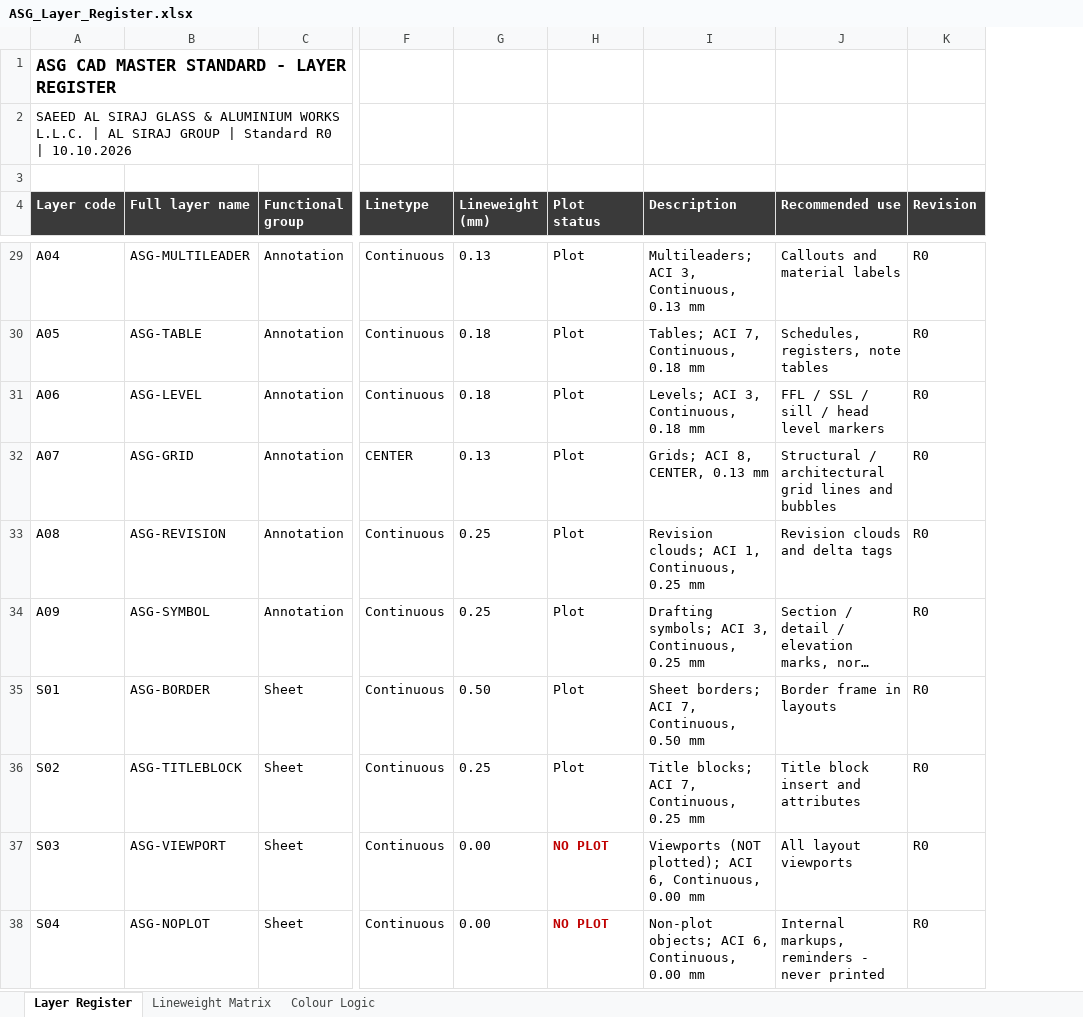
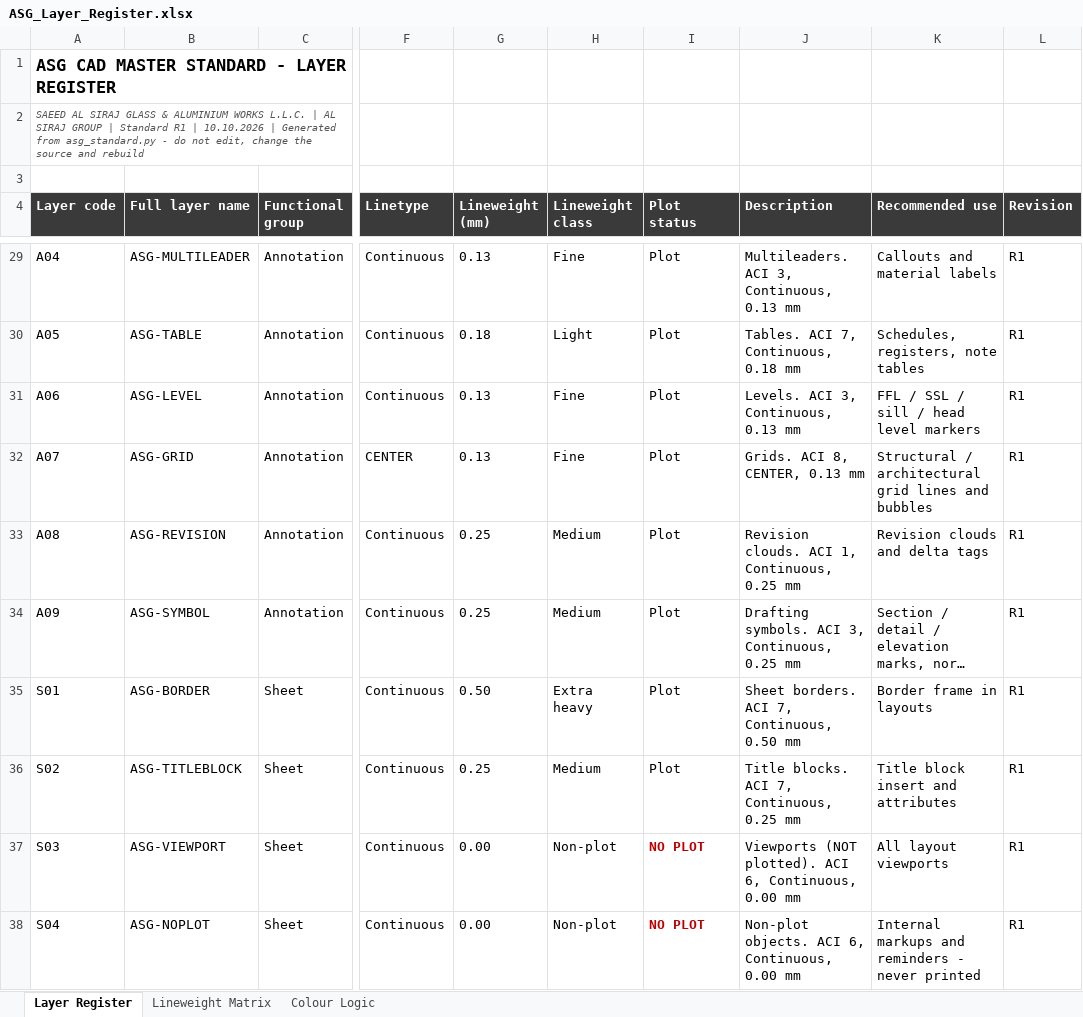
Before and after one commit to ammaraliqamar1-crypto/Ammar, an Excel workbook: ASG_CAD_MASTER_STANDARD/06_Layer_Register/ASG_Layer_Register.xlsx, sheet Layer Register, drawn as a sheet; only a part is shown, gaps mark what is left out; long unchanged cells end in …; values as stored, in another font and other column widths than the file's, no borders; addresses are those after the commit; the diff covers the shown part only; the diff names each change by its address in the sheet, - before the commit and + after, or states it on an @@ line.

```diff
--- a/ASG_CAD_MASTER_STANDARD/06_Layer_Register/ASG_Layer_Register.xlsx (sheet Layer Register)
+++ b/ASG_CAD_MASTER_STANDARD/06_Layer_Register/ASG_Layer_Register.xlsx (sheet Layer Register)
+column H (Lineweight class), rows 29-38: Fine | Light | Fine | Fine | Medium | Medium | Extra heavy | Medium | Non-plot | Non-plot
-A2 (Layer code): …| Standard R0 | 10.10.2026
+A2 (Layer code): …| Standard R1 | 10.10.2026 | Generated from asg_standard.py - do not edit, change the source and rebuild
@@ A2 italic: off → on, text colour: black → #555555, text size: smaller @@
-J29 (Description): Multileaders; ACI 3, Continuous, 0.13 mm
+J29 (Description): Multileaders. ACI 3, Continuous, 0.13 mm
-L29:L38 (Revision): R0
+L29:L38 (Revision): R1
-J30 (Description): Tables; ACI 7, Continuous, 0.18 mm
+J30 (Description): Tables. ACI 7, Continuous, 0.18 mm
-G31 (Lineweight (mm)): 0.18
+G31 (Lineweight (mm)): 0.13
-J31 (Description): Levels; ACI 3, Continuous, 0.18 mm
+J31 (Description): Levels. ACI 3, Continuous, 0.13 mm
-J32 (Description): Grids; ACI 8, CENTER, 0.13 mm
+J32 (Description): Grids. ACI 8, CENTER, 0.13 mm
-J33 (Description): Revision clouds; ACI 1, Continuous, 0.25 mm
+J33 (Description): Revision clouds. ACI 1, Continuous, 0.25 mm
-J34 (Description): Drafting symbols; ACI 3, Continuous, 0.25 mm
+J34 (Description): Drafting symbols. ACI 3, Continuous, 0.25 mm
-J35 (Description): Sheet borders; ACI 7, Continuous, 0.50 mm
+J35 (Description): Sheet borders. ACI 7, Continuous, 0.50 mm
-J36 (Description): Title blocks; ACI 7, Continuous, 0.25 mm
+J36 (Description): Title blocks. ACI 7, Continuous, 0.25 mm
-J37 (Description): Viewports (NOT plotted); ACI 6,…
+J37 (Description): Viewports (NOT plotted). ACI 6,…
-J38 (Description): Non-plot objects; ACI 6, Continuous, 0.00 mm
+J38 (Description): Non-plot objects. ACI 6, Continuous, 0.00 mm
-K38 (Recommended use): Internal markups, reminders - never printed
+K38 (Recommended use): Internal markups and reminders - never printed
```
Also changed, not shown: 54 edited cells elsewhere in this sheet, sheet Lineweight Matrix, sheet Colour Logic, 55 other files.
